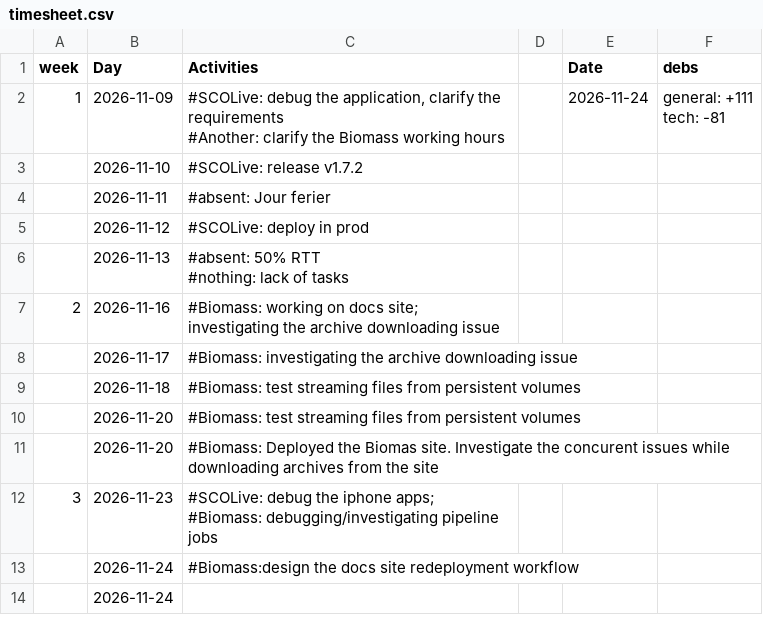
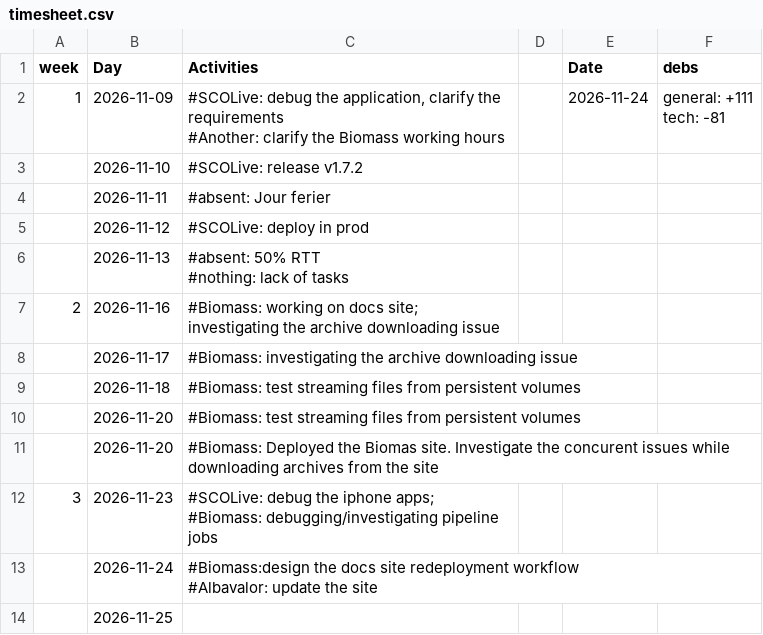
Before and after one commit to nmaltsev/dev-site, a CSV file: timesheet.csv, drawn as a sheet.

Commit message:
Update timesheet.csv

```diff
--- a/timesheet.csv
+++ b/timesheet.csv
@@ -21,4 +21,5 @@ tech: -81",,,,,
 #Biomass: debugging/investigating pipeline jobs",,,,,,,,
-,2026-11-24,"#Biomass:design the docs site redeployment workflow
-",,,,,,,,
-,2026-11-24,,,,,,,,,
+,2026-11-24,"#Biomass:design the docs site redeployment workflow
+#Albavalor: update the site
+",,,,,,,,
+,2026-11-25,,,,,,,,,
```
